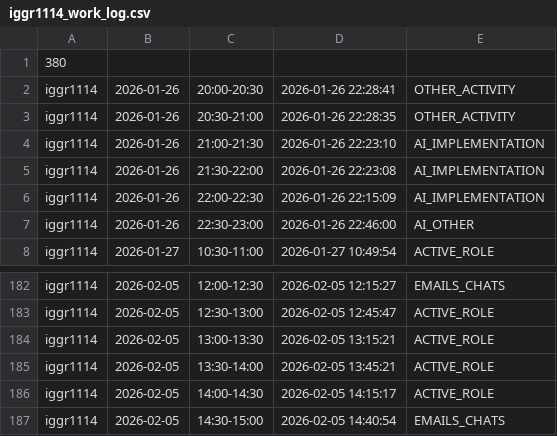
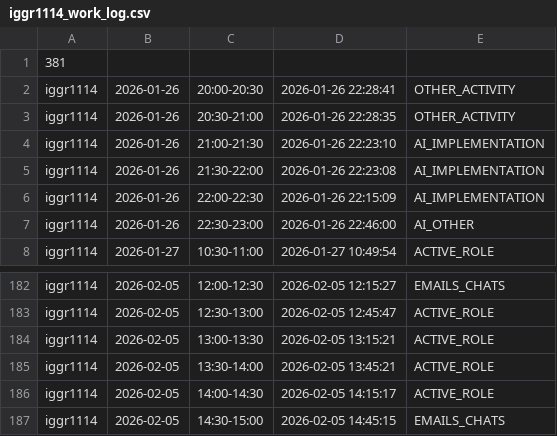
Before and after one commit to ShishalovMV/task-tracker-data, a CSV file: iggr1114_work_log.csv, drawn as a sheet; only a part is shown, gaps mark what is left out.

Commit message:
Update iggr1114_work_log.csv (version 381)

```diff
--- a/iggr1114_work_log.csv
+++ b/iggr1114_work_log.csv
@@ -1,2 +1,2 @@
-380
+381
 iggr1114|2026-01-26|20:00-20:30|2026-01-26 22:28:41|OTHER_ACTIVITY
@@ -186,2 +186,2 @@ iggr1114|2026-02-05|13:30-14:00|2026-02-05 13:45:21|ACTIVE_ROLE
 iggr1114|2026-02-05|14:00-14:30|2026-02-05 14:15:17|ACTIVE_ROLE
-iggr1114|2026-02-05|14:30-15:00|2026-02-05 14:40:54|EMAILS_CHATS
+iggr1114|2026-02-05|14:30-15:00|2026-02-05 14:45:15|EMAILS_CHATS
```
